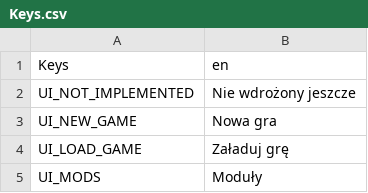
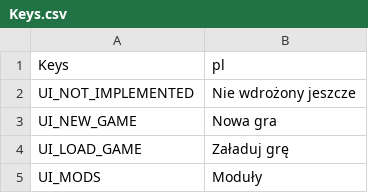
Before and after one commit to ProdunoGamesStudios/SpaceSlog-pl, a CSV file: Keys/Keys.csv, drawn as a sheet; only a part is shown.

Commit message:
Update translations

```diff
--- a/Keys/Keys.csv
+++ b/Keys/Keys.csv
@@ -1,2 +1,2 @@
-Keys,en
+Keys,pl
 UI_NOT_IMPLEMENTED,Nie wdrożony jeszcze
```
Also changed, not shown: 18 other files.
